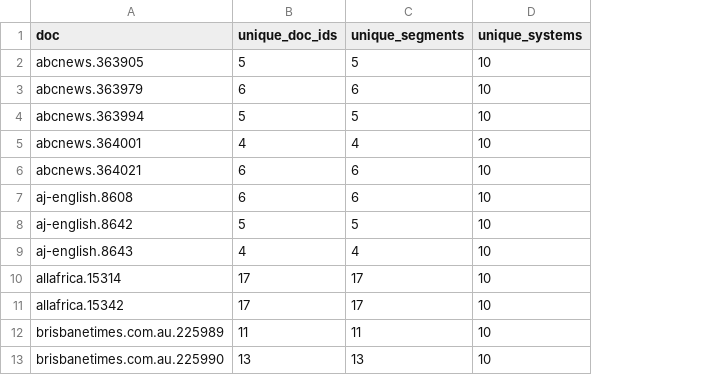
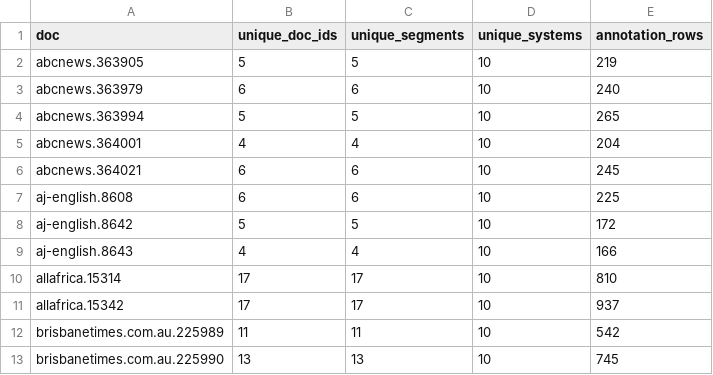
Before and after one commit to XuanVu05/Translation-Quality-Estimation, a CSV file: results/week10/data_quality/document_level_summary.csv, drawn as a sheet; only a part is shown; the diff names each change by its address in the sheet, - before the commit and + after, or states it on an @@ line.

```diff
--- a/results/week10/data_quality/document_level_summary.csv
+++ b/results/week10/data_quality/document_level_summary.csv
+column E (annotation_rows), rows 2-13: 219 | 240 | 265 | 204 | 245 | 225 | 172 | 166 | 810 | 937 | 542 | 745
```
Also changed, not shown: results/week10/data_quality/segment_level_summary.csv, 35 other files.
